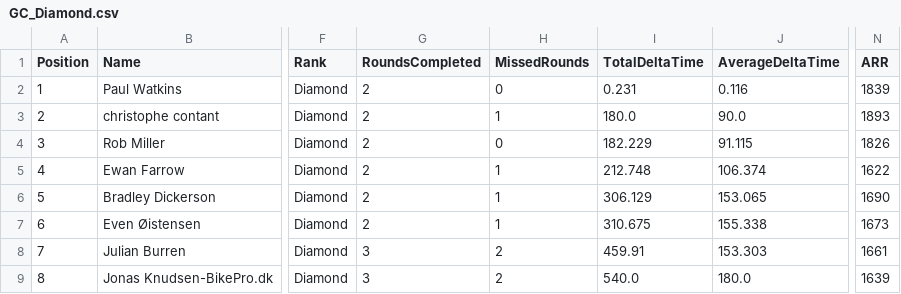
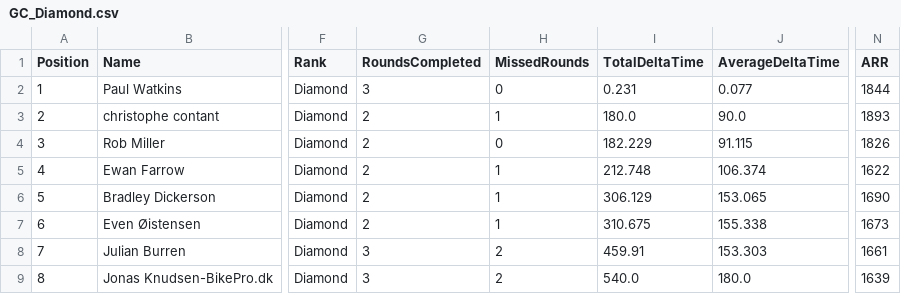
Before and after one commit to gloscherrybomb/ChaosRacing, a CSV file: GC_Diamond.csv, drawn as a sheet; only a part is shown, gaps mark what is left out; the diff names each change by its address in the sheet, - before the commit and + after, or states it on an @@ line.

Commit message:
Add files via upload

```diff
--- a/GC_Diamond.csv
+++ b/GC_Diamond.csv
-G2 (RoundsCompleted): 2
+G2 (RoundsCompleted): 3
-J2 (AverageDeltaTime): 0.116
+J2 (AverageDeltaTime): 0.077
-N2 (ARR): 1839
+N2 (ARR): 1844
```
